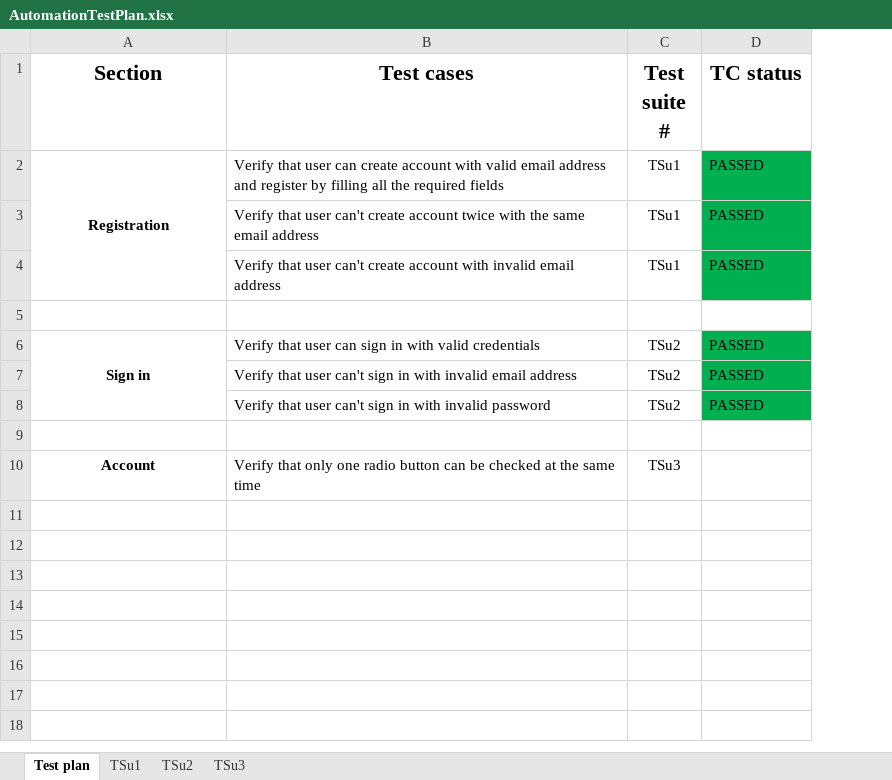
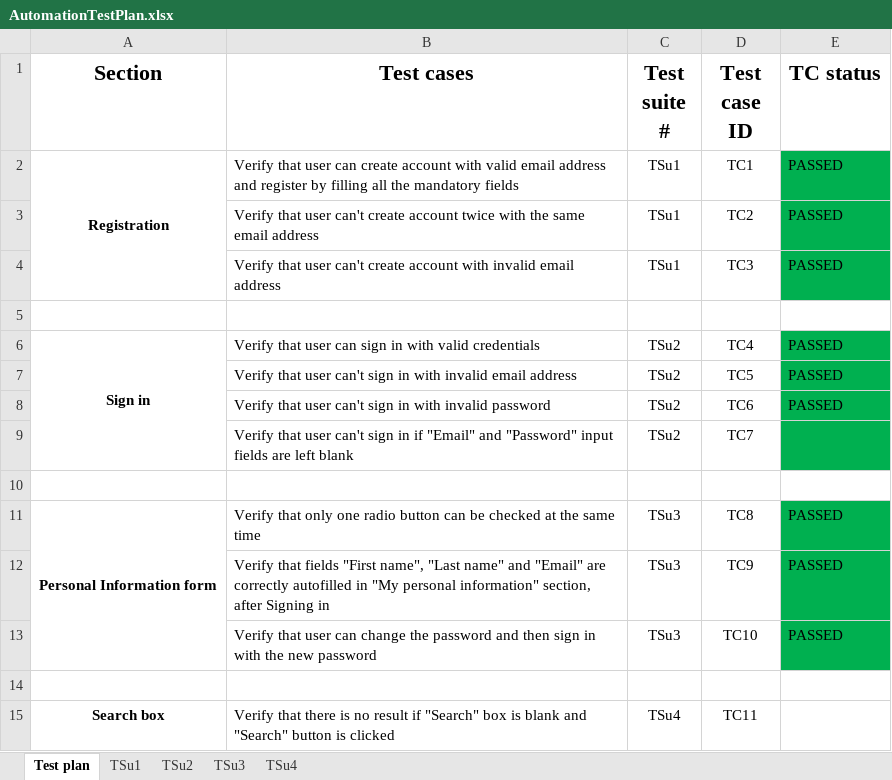
Before and after one commit to Dragana-Sekulic/SeleniumRepo, an Excel workbook: data/AutomationTestPlan.xlsx, sheet Test plan, drawn as a sheet; values as stored, in another font and other column widths than the file's, no borders; addresses are those after the commit; the diff names each change by its address in the sheet, - before the commit and + after, or states it on an @@ line.

Commit message:
Adding Sign in tests and Registration form test

```diff
--- a/data/AutomationTestPlan.xlsx (sheet Test plan)
+++ b/data/AutomationTestPlan.xlsx (sheet Test plan)
+sheet tab: TSu4
+column D (Test case ID), rows 2-8: TC1 | TC2 | TC3 |  | TC4 | TC5 | TC6; row 11: TC8
-B2 (Test cases): …all the required fields
+B2 (Test cases): …all the mandatory fields
+row 9:  | Verify that user can't sign in if "Email" and "Password" input fields are left blank | TSu2 | TC7
-A11 (Section): Account
+A11 (Section): Personal Information form
+A11:A13 merged
-E11 (TC status): (empty)
+E11 (TC status): PASSED
-E11 fill: none
+E11 fill: #00B050
+row 12:  | Verify that fields "First name", "Last name" and "Email" are correctly autofilled in "My personal information" section, after Signing in | TSu3 | TC9 | PASSED
+row 13:  | Verify that user can change the password and then sign in with the new password | TSu3 | TC10 | PASSED
+row 14: (empty)
+row 15: Search box | Verify that there is no result if "Search" box is blank and "Search" button is clicked | TSu4 | TC11
```
Also changed, not shown: sheet TSu3, sheet TSu2, sheet TSu1, 21 other files.
